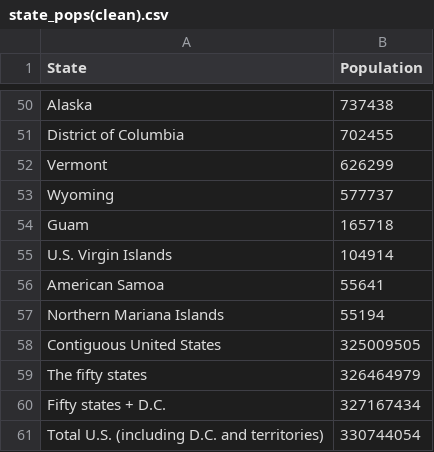
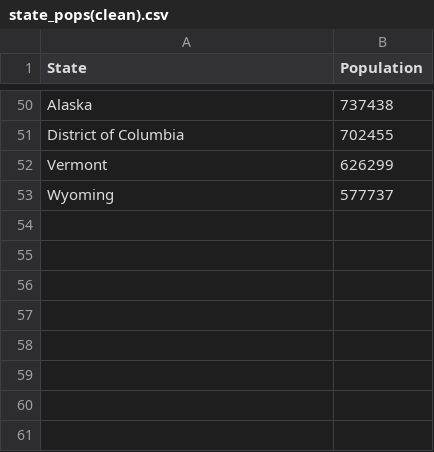
Before and after one commit to nadireag/ETL-Project, a CSV file: Resources/state_pops(clean).csv, drawn as a sheet; only a part is shown, gaps mark what is left out; the diff names each change by its address in the sheet, - before the commit and + after, or states it on an @@ line.

```diff
--- a/Resources/state_pops(clean).csv
+++ b/Resources/state_pops(clean).csv
-row 54: Guam | 165718
-row 55: U.S. Virgin Islands | 104914
-row 56: American Samoa | 55641
-row 57: Northern Mariana Islands | 55194
-row 58: Contiguous United States | 325009505
-row 59: The fifty states | 326464979
-row 60: Fifty states + D.C. | 327167434
-row 61: Total U.S. (including D.C. and territories) | 330744054
```
Also changed, not shown: 2 other files.
